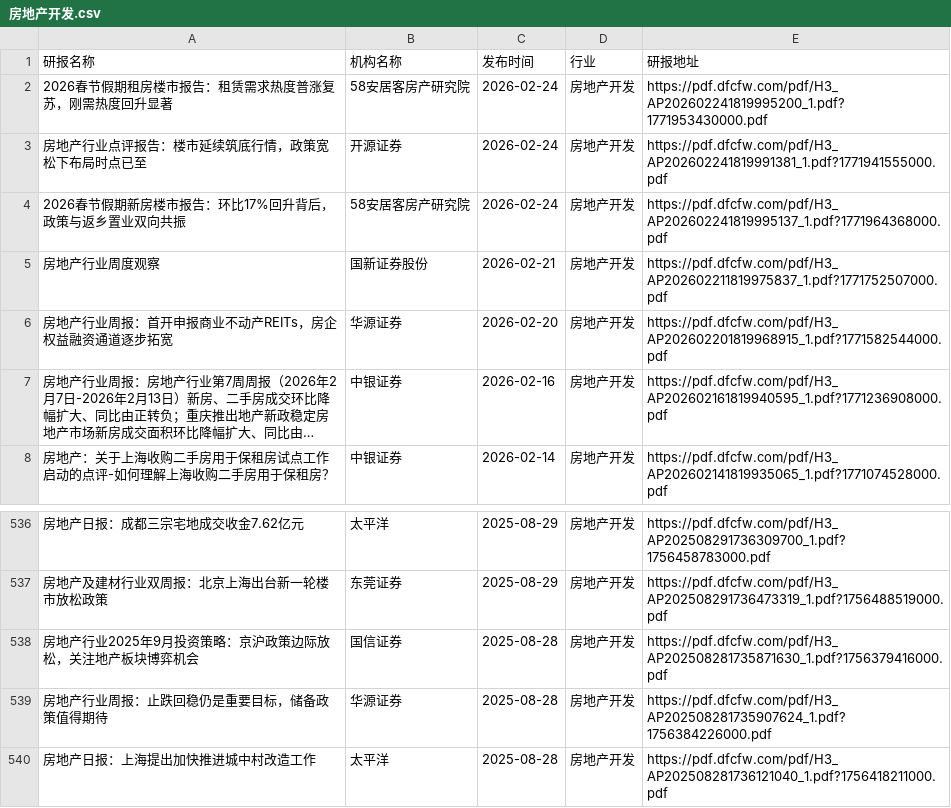
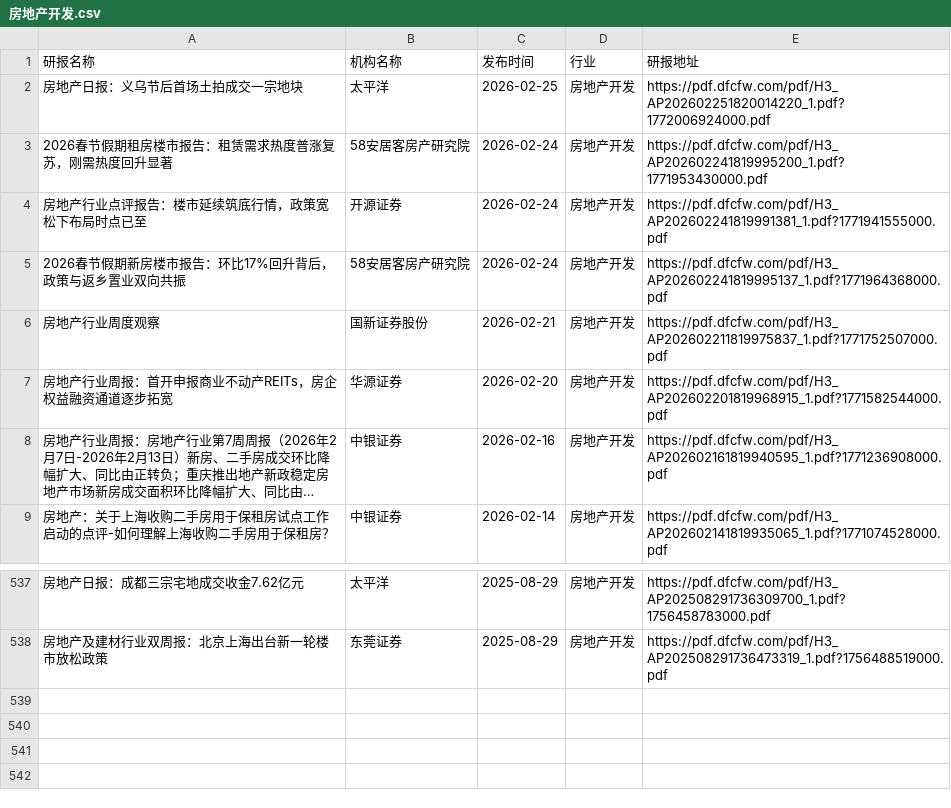
Before and after one commit to blackk2024/report, a CSV file: eastmoney/房地产开发.csv, drawn as a sheet; only a part is shown, gaps mark what is left out; long unchanged cells end in …; removed rows and columns are numbered as before the commit, all else as after; the diff names each change by its address in the sheet, - before the commit and + after, or states it on an @@ line.

```diff
--- a/eastmoney/房地产开发.csv
+++ b/eastmoney/房地产开发.csv
+row 2: 房地产日报：义乌节后首场土拍成交一宗地块 | 太平洋 | 2026-02-25 | 房地产开发 | https://pdf.dfcfw.com/pdf/H3_AP202602251820014220_1.pdf?1772006924000.pdf
-row 538: 房地产行业2025年9月投资策略：京沪政策边际放松，关注地产板块博弈机会 | 国信证券 | 2025-08-28 | 房地产开发 | https://pdf.dfcfw.com/pdf/H3_AP202508281735871630_1.pdf?1756379416000.pdf
-row 539: 房地产行业周报：止跌回稳仍是重要目标，储备政策值得期待 | 华源证券 | 2025-08-28 | 房地产开发 | https://pdf.dfcfw.com/pdf/H3_AP202508281735907624_1.pdf?1756384226000.pdf
-row 540: 房地产日报：上海提出加快推进城中村改造工作 | 太平洋 | 2025-08-28 | 房地产开发 | https://pdf.dfcfw.com/pdf/H3_AP202508281736121040_1.pdf?1756418211000.pdf
```
Also changed, not shown: eastmoney/互联网服务.csv, eastmoney/养殖业.csv, 40 other files.
